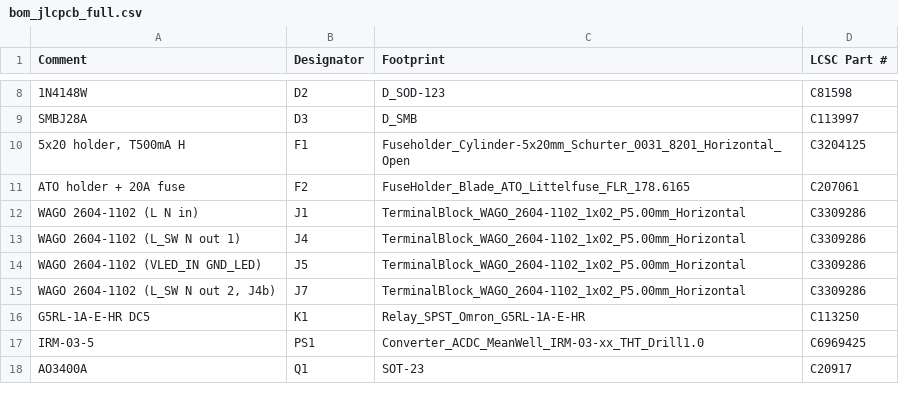
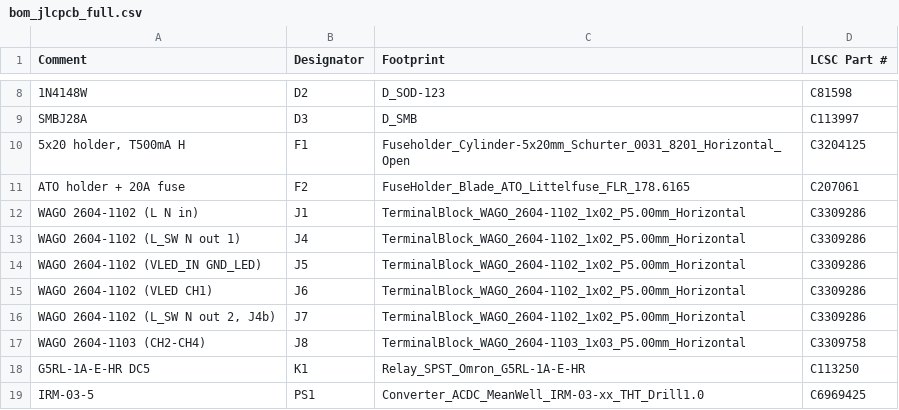
Before and after one commit to feraudet/dmxnow, a CSV file: hardware/fab/bom_jlcpcb_full.csv, drawn as a sheet; only a part is shown, gaps mark what is left out; the shorter side is filled out with more unchanged rows.

```diff
--- a/hardware/fab/bom_jlcpcb_full.csv
+++ b/hardware/fab/bom_jlcpcb_full.csv
@@ -14,3 +14,5 @@ WAGO 2604-1102 (L_SW N out 1),J4,TerminalBlock_WAGO_2604-1102_1x02_P5.00mm_Horiz
 WAGO 2604-1102 (VLED_IN GND_LED),J5,TerminalBlock_WAGO_2604-1102_1x02_P5.00mm_Horizontal,C3309286
+WAGO 2604-1102 (VLED CH1),J6,TerminalBlock_WAGO_2604-1102_1x02_P5.00mm_Horizontal,C3309286
 "WAGO 2604-1102 (L_SW N out 2, J4b)",J7,TerminalBlock_WAGO_2604-1102_1x02_P5.00mm_Horizontal,C3309286
+WAGO 2604-1103 (CH2-CH4),J8,TerminalBlock_WAGO_2604-1103_1x03_P5.00mm_Horizontal,C3309758
 G5RL-1A-E-HR DC5,K1,Relay_SPST_Omron_G5RL-1A-E-HR,C113250
```
Also changed, not shown: hardware/fab/bom_full.csv, hardware/fab/bom_jlcpcb_full_led.csv, 21 other files.
